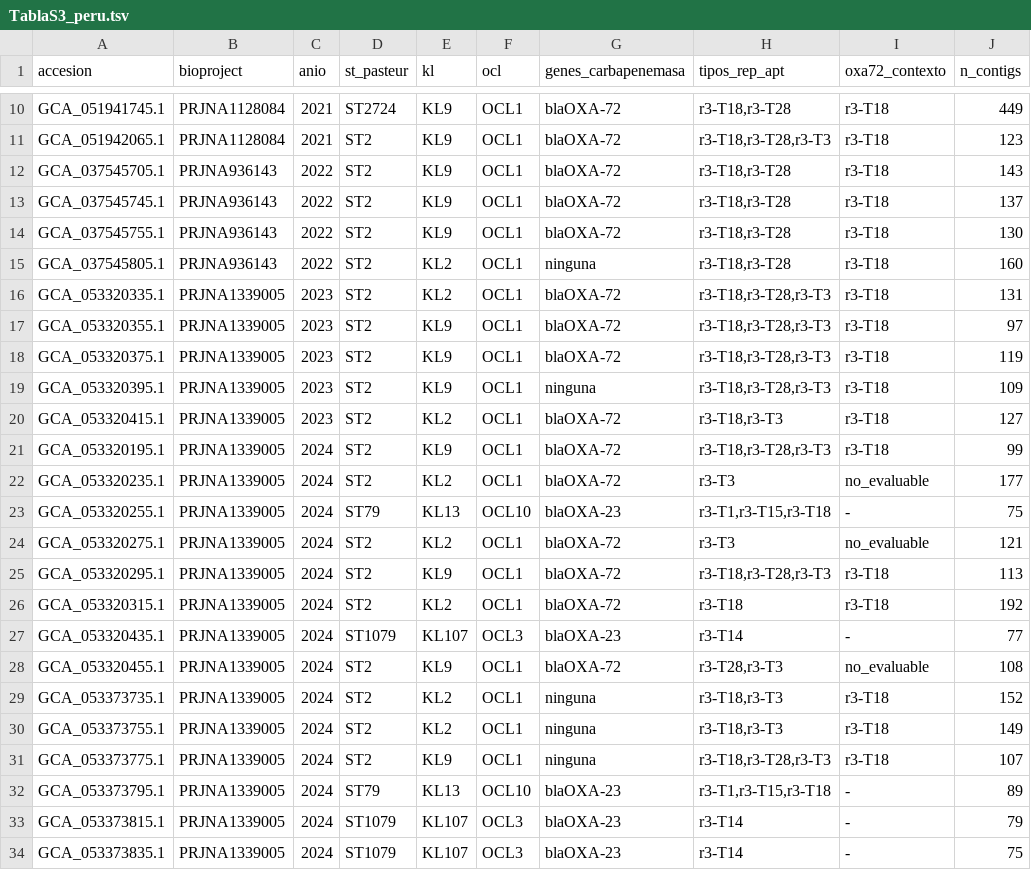
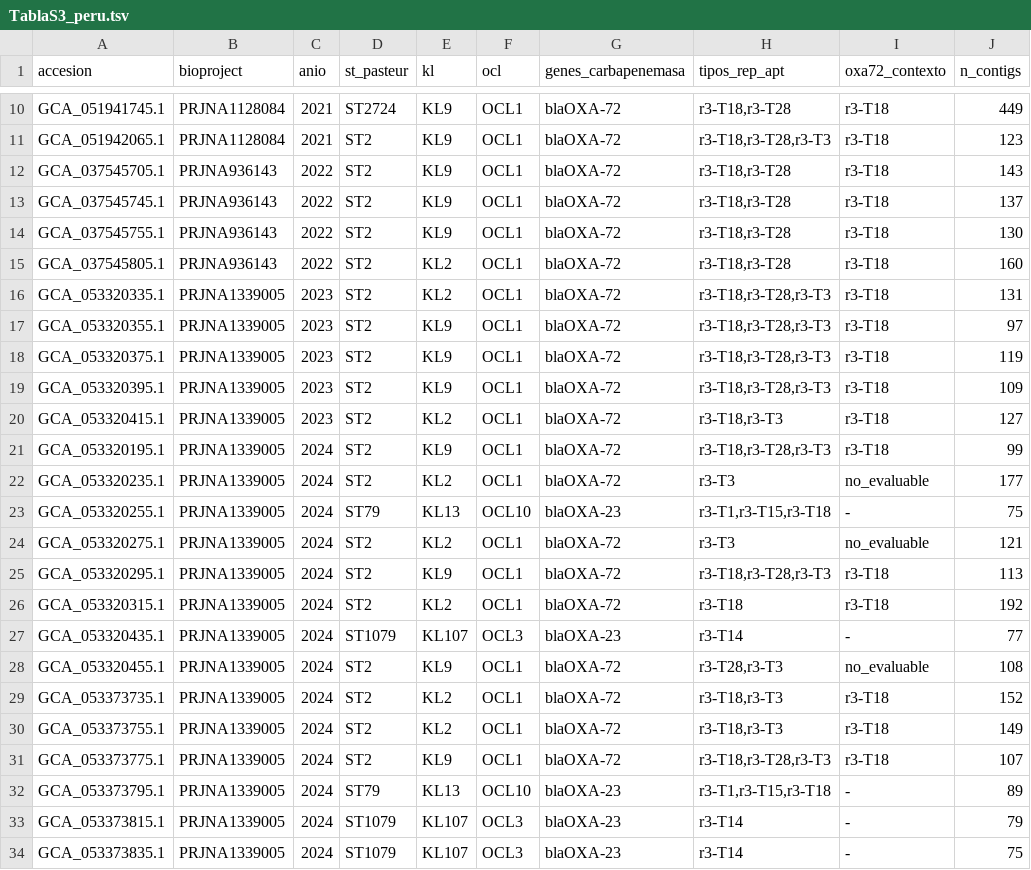
Before and after one commit to JesusHegel/acinetobacter-sudamerica-2026, a TSV file: resultados/TablaS3_peru.tsv, drawn as a sheet; only a part is shown, gaps mark what is left out; the diff names each change by its address in the sheet, - before the commit and + after, or states it on an @@ line.

```diff
--- a/resultados/TablaS3_peru.tsv
+++ b/resultados/TablaS3_peru.tsv
-G15 (genes_carbapenemasa): ninguna
+G15 (genes_carbapenemasa): blaOXA-72
-G19 (genes_carbapenemasa): ninguna
+G19 (genes_carbapenemasa): blaOXA-72
-G29:G31 (genes_carbapenemasa): ninguna
+G29:G31 (genes_carbapenemasa): blaOXA-72
```
Also changed, not shown: resultados/TablaS2_proyectos.tsv, resultados/TablaS4_evaluabilidad.tsv, 2 other files.
